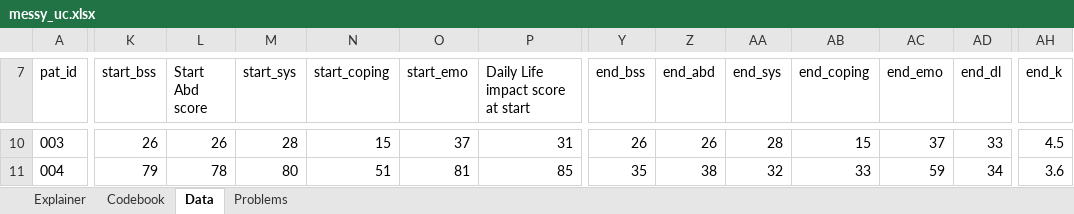
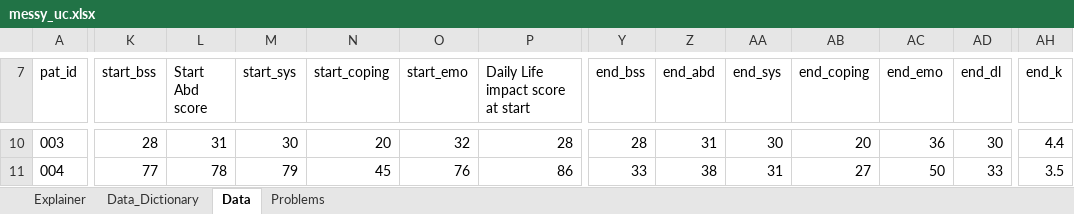
Before and after one commit to jadeynryan/parameterized-quarto-workshop, an Excel workbook: data/messy_uc.xlsx, sheet Data, drawn as a sheet; only a part is shown, gaps mark what is left out; values as stored, in another font and other column widths than the file's, no borders; the diff covers the shown part only; the diff names each change by its address in the sheet, - before the commit and + after, or states it on an @@ line.

Commit message:
Rename codebook tab

```diff
--- a/data/messy_uc.xlsx (sheet Data)
+++ b/data/messy_uc.xlsx (sheet Data)
-sheet tab: Codebook
+sheet tab: Data_Dictionary
-K10 (start_bss): 26
+K10 (start_bss): 28
-L10 (Start Abd score): 26
+L10 (Start Abd score): 31
-M10 (start_sys): 28
+M10 (start_sys): 30
-N10 (start_coping): 15
+N10 (start_coping): 20
-O10 (start_emo): 37
+O10 (start_emo): 32
-P10 (Daily Life impact score at start): 31
+P10 (Daily Life impact score at start): 28
-Y10 (end_bss): 26
+Y10 (end_bss): 28
-Z10 (end_abd): 26
+Z10 (end_abd): 31
-AA10 (end_sys): 28
+AA10 (end_sys): 30
-AB10 (end_coping): 15
+AB10 (end_coping): 20
-AC10 (end_emo): 37
+AC10 (end_emo): 36
-AD10 (end_dl): 33
+AD10 (end_dl): 30
-AH10 (end_k): 4.5
+AH10 (end_k): 4.4
-K11 (start_bss): 79
+K11 (start_bss): 77
-M11 (start_sys): 80
+M11 (start_sys): 79
-N11 (start_coping): 51
+N11 (start_coping): 45
-O11 (start_emo): 81
+O11 (start_emo): 76
-P11 (Daily Life impact score at start): 85
+P11 (Daily Life impact score at start): 86
-Y11 (end_bss): 35
+Y11 (end_bss): 33
-AA11 (end_sys): 32
+AA11 (end_sys): 31
-AB11 (end_coping): 33
+AB11 (end_coping): 27
-AC11 (end_emo): 59
+AC11 (end_emo): 50
-AD11 (end_dl): 34
+AD11 (end_dl): 33
-AH11 (end_k): 3.6
+AH11 (end_k): 3.5
```
Also changed, not shown: 338 edited cells elsewhere in this sheet.
